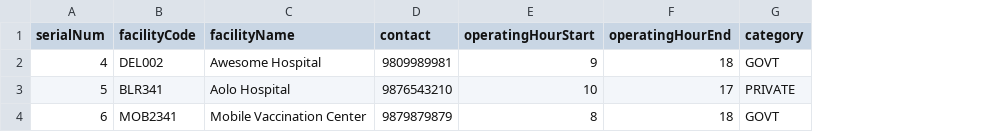
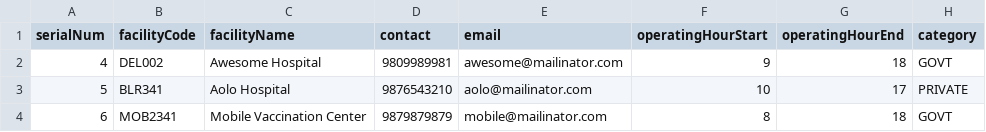
Before and after one commit to egovernments/DIVOC, a CSV file: interfaces/facilities.csv, drawn as a sheet; only a part is shown; the diff names each change by its address in the sheet, - before the commit and + after, or states it on an @@ line.

Commit message:
sending email notification when facility registers

```diff
--- a/interfaces/facilities.csv
+++ b/interfaces/facilities.csv
+column E (email), rows 2-4: awesome@mailinator.com | aolo@mailinator.com | mobile@mailinator.com
```
Also changed, not shown: 13 other files.
